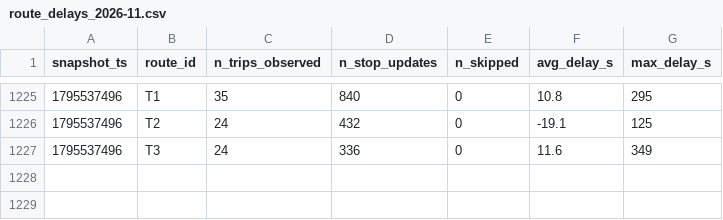
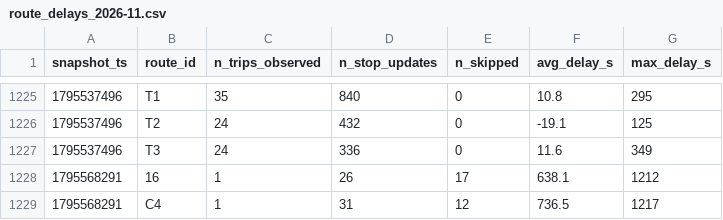
Before and after one commit to Ismail-Achibat-TD-TP-BI/TD2, a CSV file: data/history/route_delays_2026-11.csv, drawn as a sheet; only a part is shown, gaps mark what is left out; the diff names each change by its address in the sheet, - before the commit and + after, or states it on an @@ line.

```diff
--- a/data/history/route_delays_2026-11.csv
+++ b/data/history/route_delays_2026-11.csv
+row 1228: 1795568291 | 16 | 1 | 26 | 17 | 638.1 | 1212
+row 1229: 1795568291 | C4 | 1 | 31 | 12 | 736.5 | 1217
```
Also changed, not shown: 1 other file.
